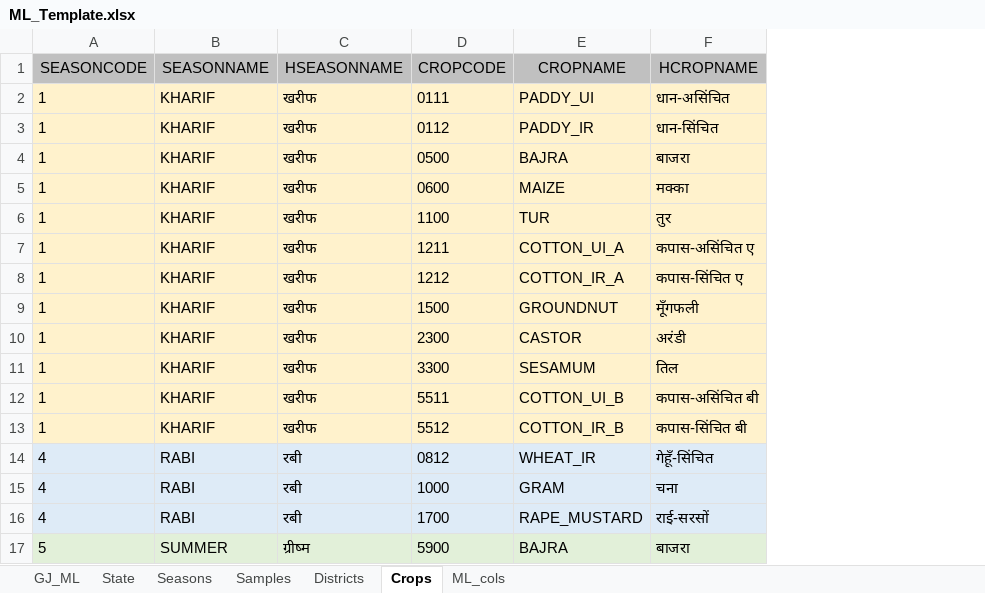
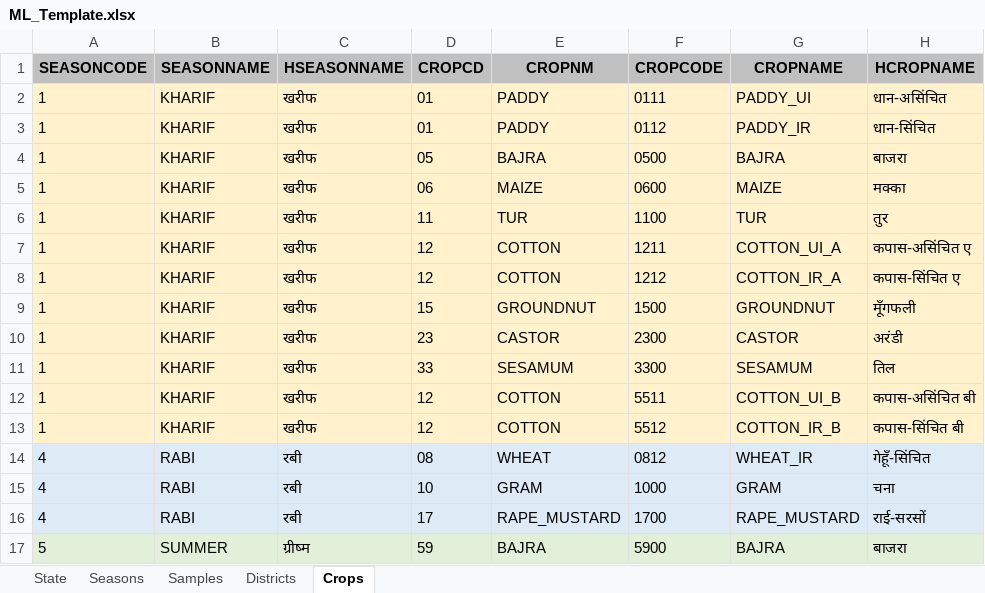
Before and after one commit to grv08singh/01_masterRepo, an Excel workbook: 06_Office_Related/01_NSO_work/06_SL_to_PIVOT_to_Compare_with_WP/02_GJ_WP_2026-27/ML_Template.xlsx, sheet Crops, drawn as a sheet; values as stored, in another font and other column widths than the file's, no borders; addresses are those after the commit; the diff names each change by its address in the sheet, - before the commit and + after, or states it on an @@ line.

```diff
--- a/06_Office_Related/01_NSO_work/06_SL_to_PIVOT_to_Compare_with_WP/02_GJ_WP_2026-27/ML_Template.xlsx (sheet Crops)
+++ b/06_Office_Related/01_NSO_work/06_SL_to_PIVOT_to_Compare_with_WP/02_GJ_WP_2026-27/ML_Template.xlsx (sheet Crops)
-sheet tab: GJ_ML
-sheet tab: ML_cols
+column D (CROPCD), rows 2-17: 01 | 01 | 05 | 06 | 11 | 12 | 12 | 15 | 23 | 33 | 12 | 12 | 08 | 10 | 17 | 59
+column E (CROPNM), rows 2-17: PADDY | PADDY | BAJRA | MAIZE | TUR | COTTON | COTTON | GROUNDNUT | CASTOR | SESAMUM | COTTON | COTTON | WHEAT | GRAM | RAPE_MUSTARD | BAJRA
-A1:C1 bold: off
+A1:C1 bold: on
-F1:H1 bold: off
+F1:H1 bold: on
```
Also changed, not shown: sheet State, sheet Districts, 06_Office_Related/01_NSO_work/06_SL_to_PIVOT_to_Compare_with_WP/02_GJ_WP_2026-27/SL_to_ML.xlsx, 12 other files.
